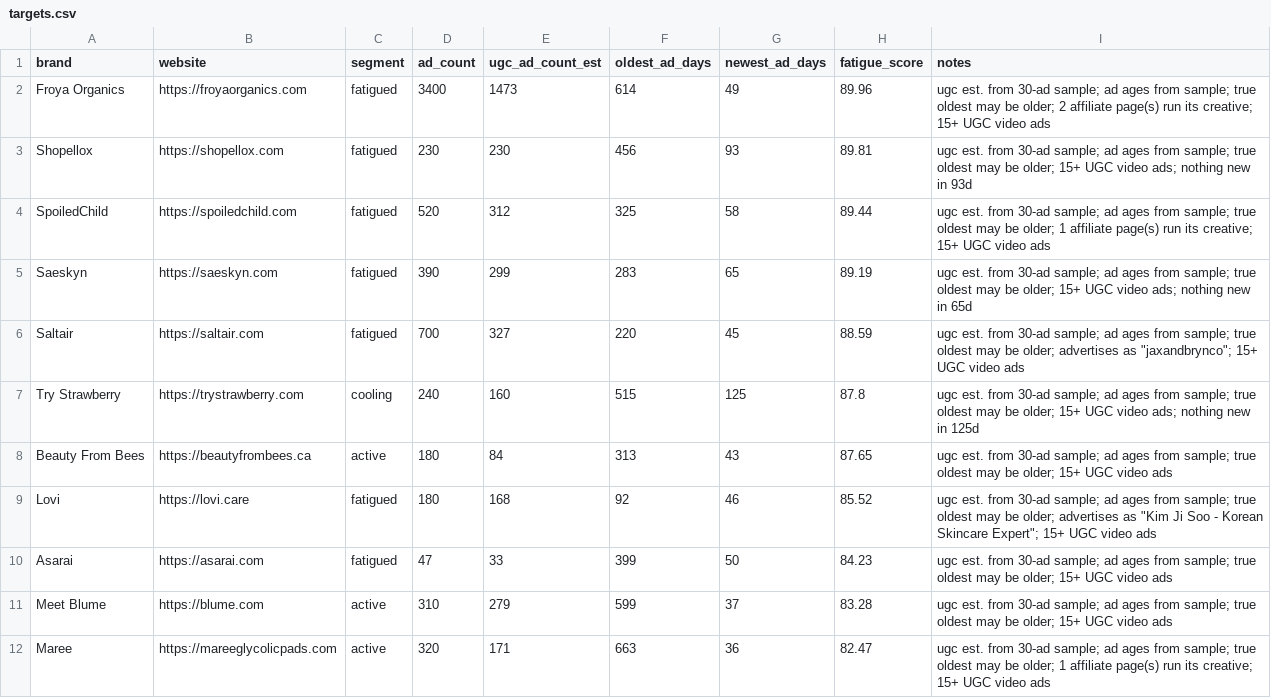
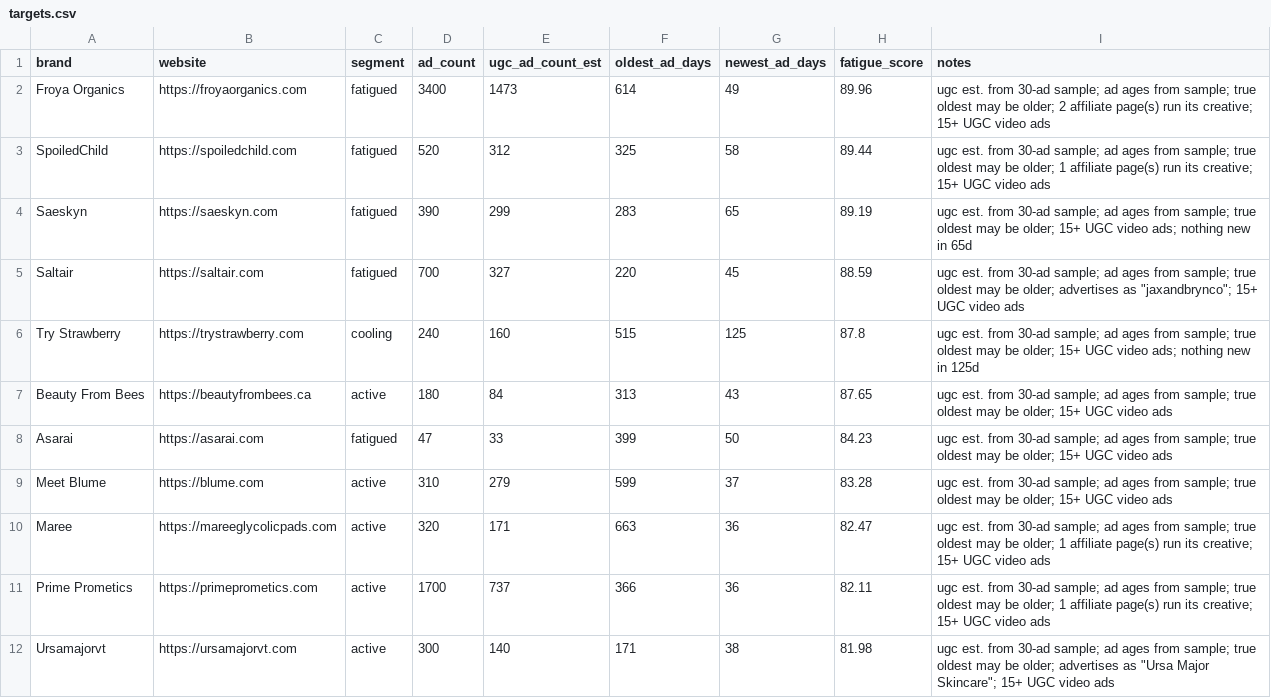
Before and after one commit to andradudan4-droid/ai-ugc-system, a CSV file: data/targets.csv, drawn as a sheet; only a part is shown; the shorter side is filled out with more unchanged rows; the diff names each change by its address in the sheet, - before the commit and + after, or states it on an @@ line.

```diff
--- a/data/targets.csv
+++ b/data/targets.csv
-row 3: Shopellox | https://shopellox.com | fatigued | 230 | 230 | 456 | 93 | 89.81 | ugc est. from 30-ad sample; ad ages from sample; true oldest may be older; 15+ UGC video ads; nothing new in 93d
-row 9: Lovi | https://lovi.care | fatigued | 180 | 168 | 92 | 46 | 85.52 | ugc est. from 30-ad sample; ad ages from sample; true oldest may be older; advertises as "Kim Ji Soo - Korean Skincare Expert"; 15+ UGC video ads
```
Also changed, not shown: 19 other files.
